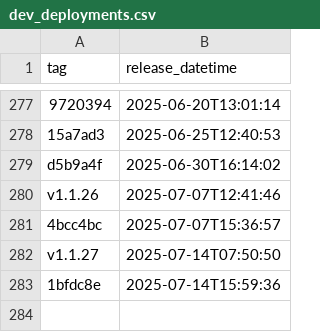
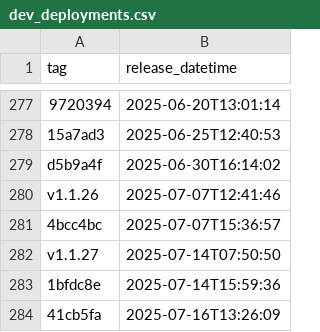
Before and after one commit to NHSDigital/eps-FHIR-validator-lambda, a CSV file: _data/dev_deployments.csv, drawn as a sheet; only a part is shown, gaps mark what is left out; the diff names each change by its address in the sheet, - before the commit and + after, or states it on an @@ line.

```diff
--- a/_data/dev_deployments.csv
+++ b/_data/dev_deployments.csv
+row 284: 41cb5fa | 2025-07-16T13:26:09
```
Also changed, not shown: 1 other file.
